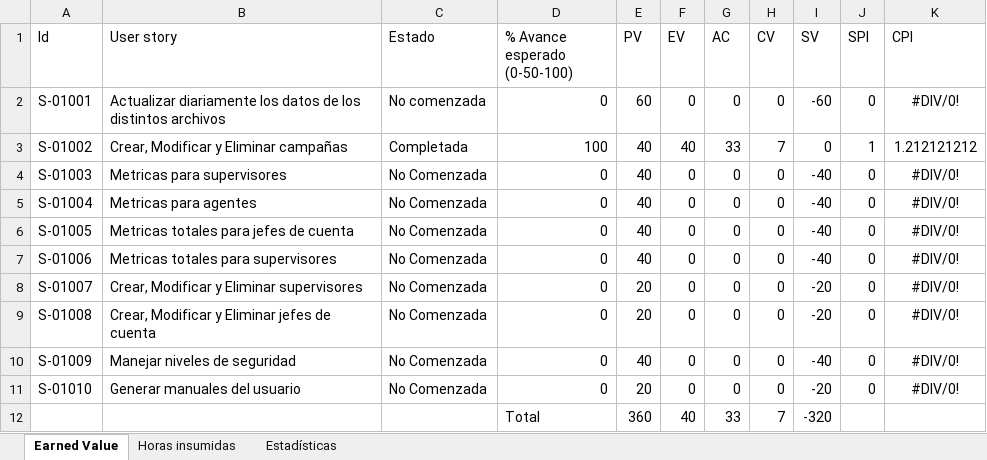
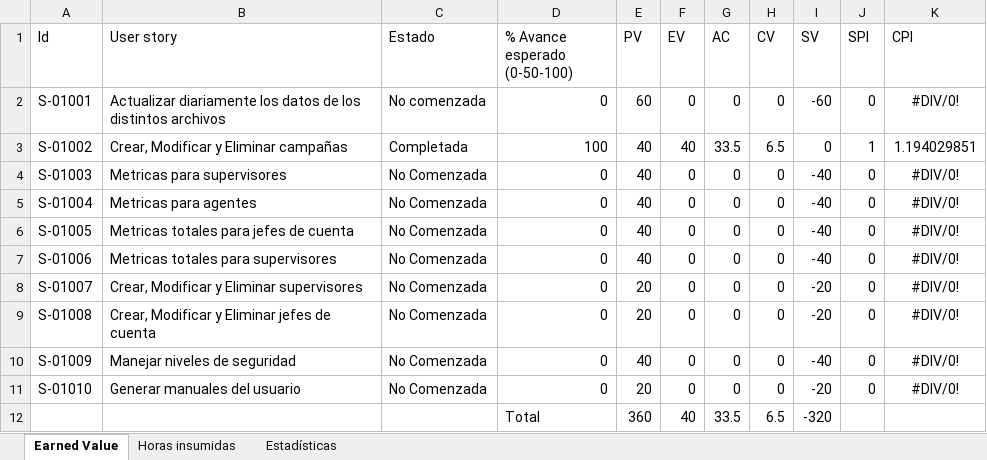
Before and after one commit to nicohen/bob-patinho, an Excel workbook: Documentacion/Minutas e informes/EarnedValue.xlsx, sheet Earned Value, drawn as a sheet; values as stored, in another font and other column widths than the file's, no borders; the diff names each change by its address in the sheet, - before the commit and + after, or states it on an @@ line.

```diff
--- a/Documentacion/Minutas e informes/EarnedValue.xlsx (sheet Earned Value)
+++ b/Documentacion/Minutas e informes/EarnedValue.xlsx (sheet Earned Value)
-G3 (AC): 33
+G3 (AC): 33.5
-H3 (CV): 7
+H3 (CV): 6.5
-K3 (CPI): 1.212121212
+K3 (CPI): 1.194029851
-G12 (AC): 33
+G12 (AC): 33.5
-H12 (CV): 7
+H12 (CV): 6.5
```
Also changed, not shown: sheet Estadísticas, sheet Horas insumidas, charts or pictures, 2 other files.
